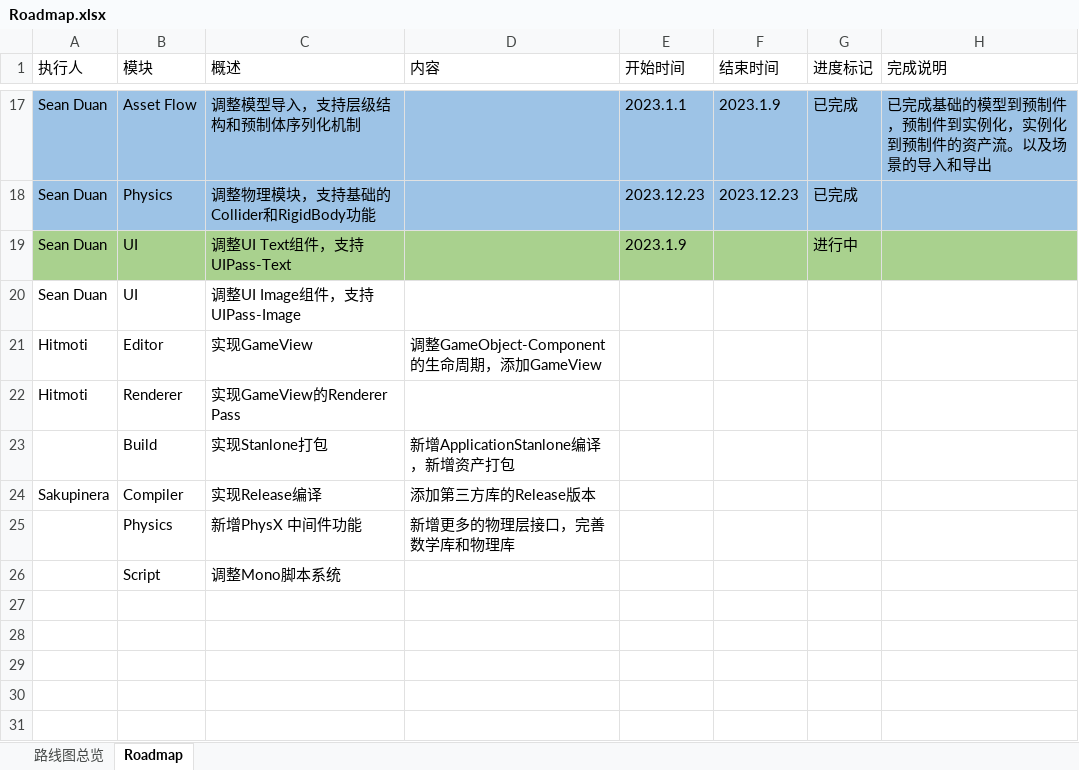
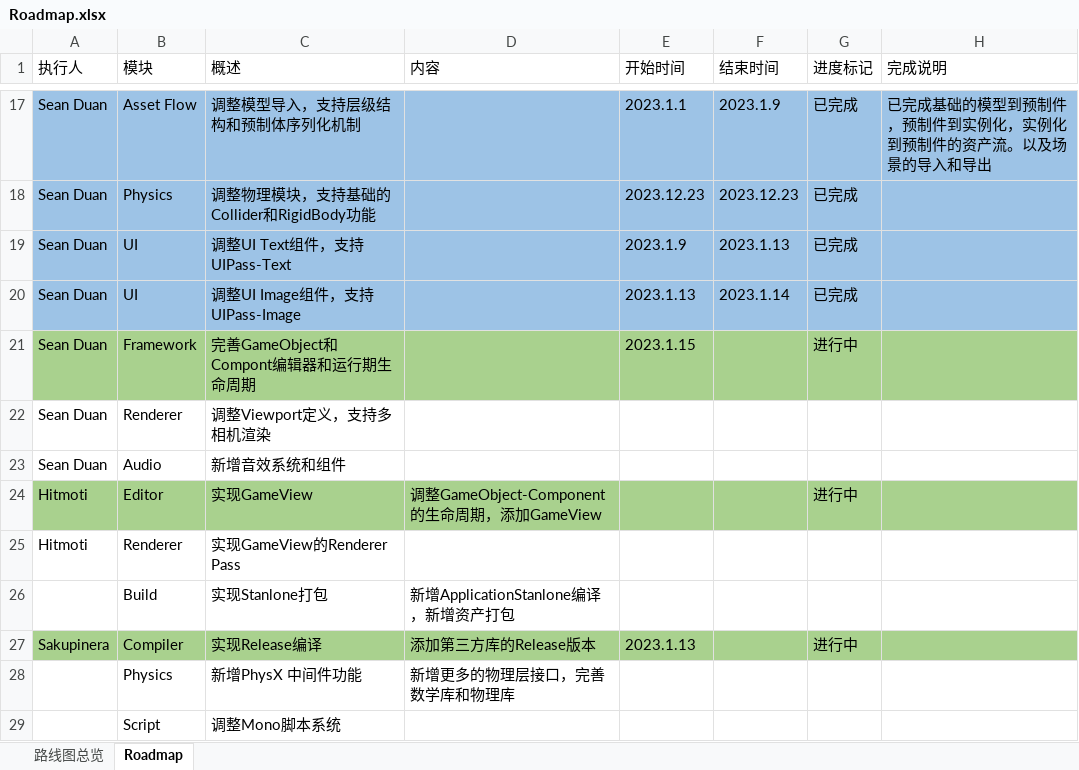
Before and after one commit to DUAN-SEAN/LitchiEngine, an Excel workbook: Design/Roadmap.xlsx, sheet Roadmap, drawn as a sheet; only a part is shown, gaps mark what is left out; values as stored, in another font and other column widths than the file's, no borders; addresses are those after the commit; the diff names each change by its address in the sheet, - before the commit and + after, or states it on an @@ line.

Commit message:
[PM] update Roadmap

```diff
--- a/Design/Roadmap.xlsx (sheet Roadmap)
+++ b/Design/Roadmap.xlsx (sheet Roadmap)
-A19:H19 fill: #A9D18E
+A19:H19 fill: #9DC3E6
-F19 (结束时间): (empty)
+F19 (结束时间): 2023.1.13
-G19 (进度标记): 进行中
+G19 (进度标记): 已完成
-A20:H20 fill: none
+A20:H20 fill: #9DC3E6
-E20 (开始时间): (empty)
+E20 (开始时间): 2023.1.13
-F20 (结束时间): (empty)
+F20 (结束时间): 2023.1.14
-G20 (进度标记): (empty)
+G20 (进度标记): 已完成
+row 21: Sean Duan | Framework | 完善GameObject和Compont编辑器和运行期生命周期 |  | 2023.1.15 |  | 进行中
+row 22: Sean Duan | Renderer | 调整Viewport定义，支持多相机渲染
+row 23: Sean Duan | Audio | 新增音效系统和组件
-A24:H24 fill: none
+A24:H24 fill: #A9D18E
-G24 (进度标记): (empty)
+G24 (进度标记): 进行中
-A27:H27 fill: none
+A27:H27 fill: #A9D18E
-E27 (开始时间): (empty)
+E27 (开始时间): 2023.1.13
-G27 (进度标记): (empty)
+G27 (进度标记): 进行中
```
